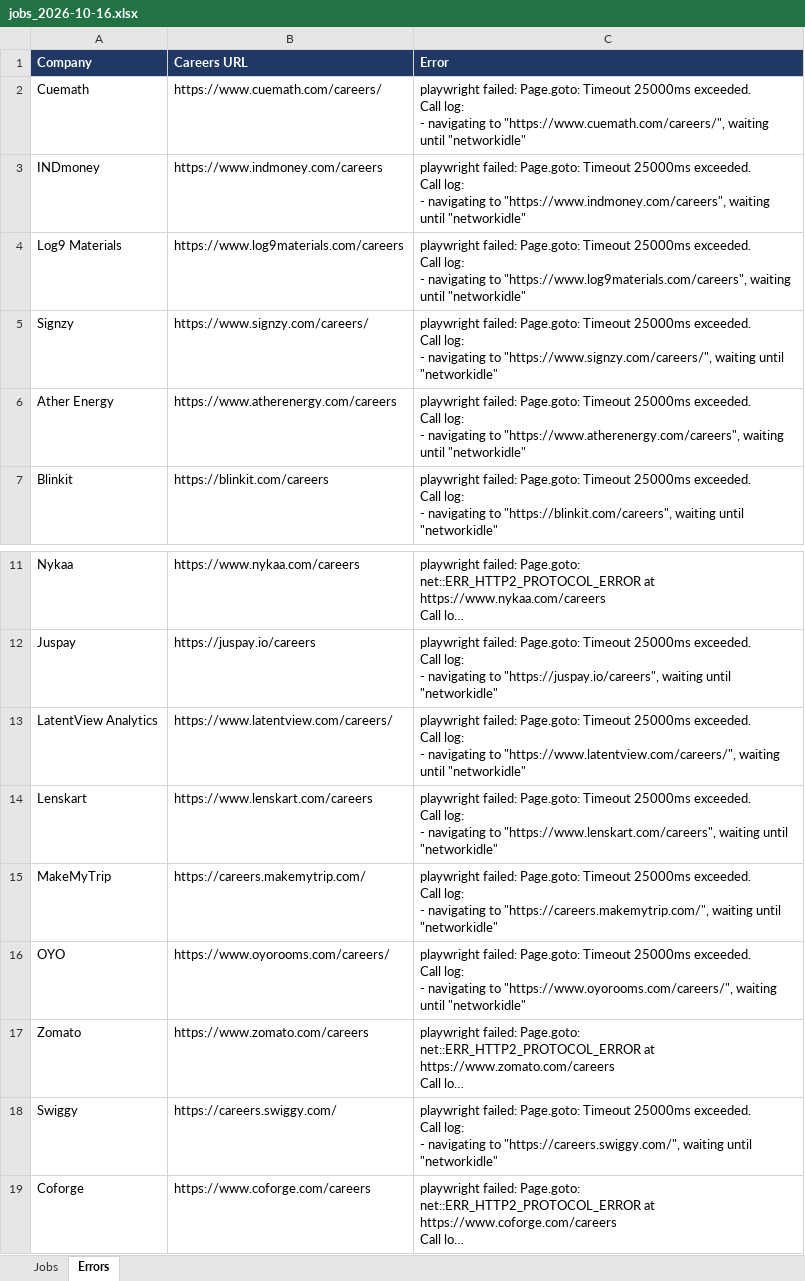
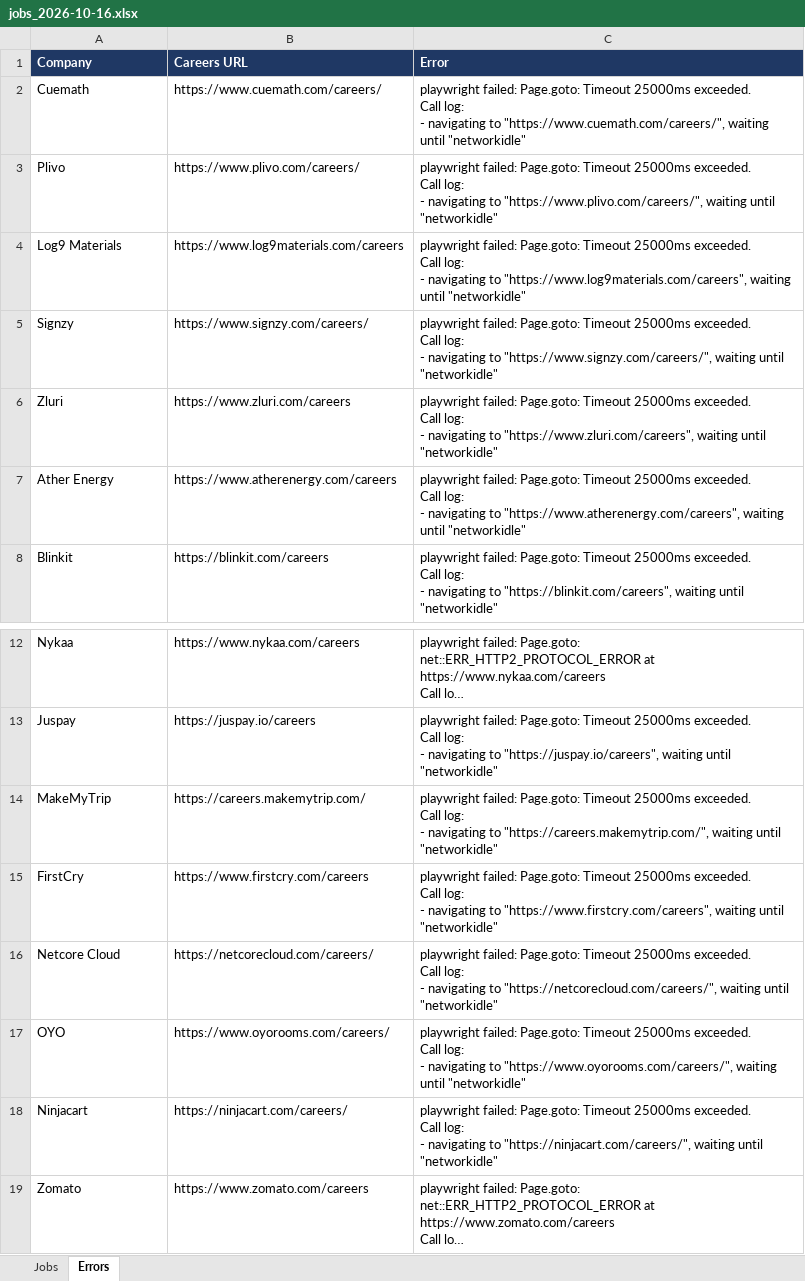
Before and after one commit to Lakshhiitaaa/JobTracker, an Excel workbook: reports/jobs_2026-10-16.xlsx, sheet Errors, drawn as a sheet; only a part is shown, gaps mark what is left out; the shorter side is filled out with more unchanged rows; long unchanged cells end in …; values as stored, in another font and other column widths than the file's, no borders; removed rows and columns are numbered as before the commit, all else as after; ↵ is a line break in a cell; the diff names each change by its address in the sheet, - before the commit and + after, or states it on an @@ line.

```diff
--- a/reports/jobs_2026-10-16.xlsx (sheet Errors)
+++ b/reports/jobs_2026-10-16.xlsx (sheet Errors)
-row 3: INDmoney | https://www.indmoney.com/careers | playwright failed: Page.goto: Timeout 25000ms exceeded. ↵ Call log: ↵ - navigating to "https://www.indmoney.com/careers", waiting until "networkidle"
+row 3: Plivo | https://www.plivo.com/careers/ | playwright failed: Page.goto: Timeout 25000ms exceeded. ↵ Call log: ↵ - navigating to "https://www.plivo.com/careers/", waiting until "networkidle"
+row 6: Zluri | https://www.zluri.com/careers | playwright failed: Page.goto: Timeout 25000ms exceeded. ↵ Call log: ↵ - navigating to "https://www.zluri.com/careers", waiting until "networkidle"
-row 13: LatentView Analytics | https://www.latentview.com/careers/ | playwright failed: Page.goto: Timeout 25000ms exceeded. ↵ Call log: ↵ - navigating to "https://www.latentview.com/careers/", waiting until "networkidle"
-row 14: Lenskart | https://www.lenskart.com/careers | playwright failed: Page.goto: Timeout 25000ms exceeded. ↵ Call log: ↵ - navigating to "https://www.lenskart.com/careers", waiting until "networkidle"
+row 15: FirstCry | https://www.firstcry.com/careers | playwright failed: Page.goto: Timeout 25000ms exceeded. ↵ Call log: ↵ - navigating to "https://www.firstcry.com/careers", waiting until "networkidle"
+row 16: Netcore Cloud | https://netcorecloud.com/careers/ | playwright failed: Page.goto: Timeout 25000ms exceeded. ↵ Call log: ↵ - navigating to "https://netcorecloud.com/careers/", waiting until "networkidle"
+row 18: Ninjacart | https://ninjacart.com/careers/ | playwright failed: Page.goto: Timeout 25000ms exceeded. ↵ Call log: ↵ - navigating to "https://ninjacart.com/careers/", waiting until "networkidle"
```
Also changed, not shown: sheet Jobs, 1 other file.
